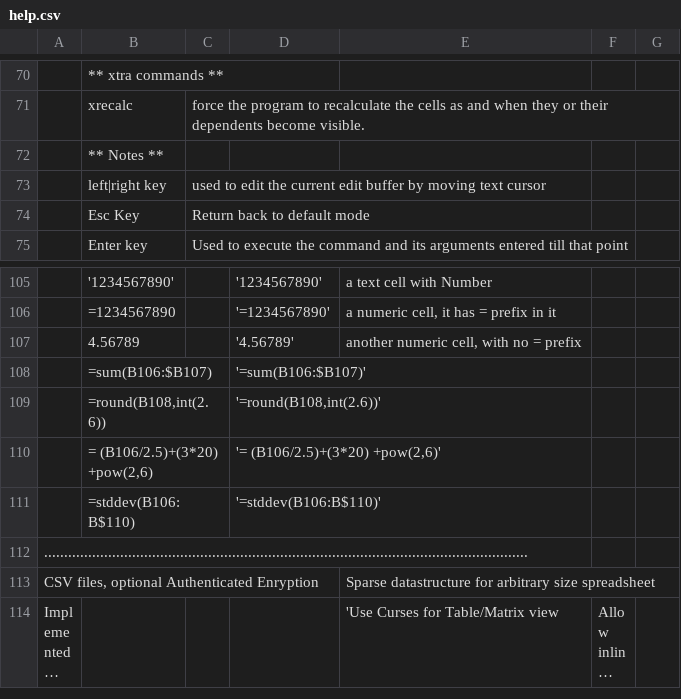
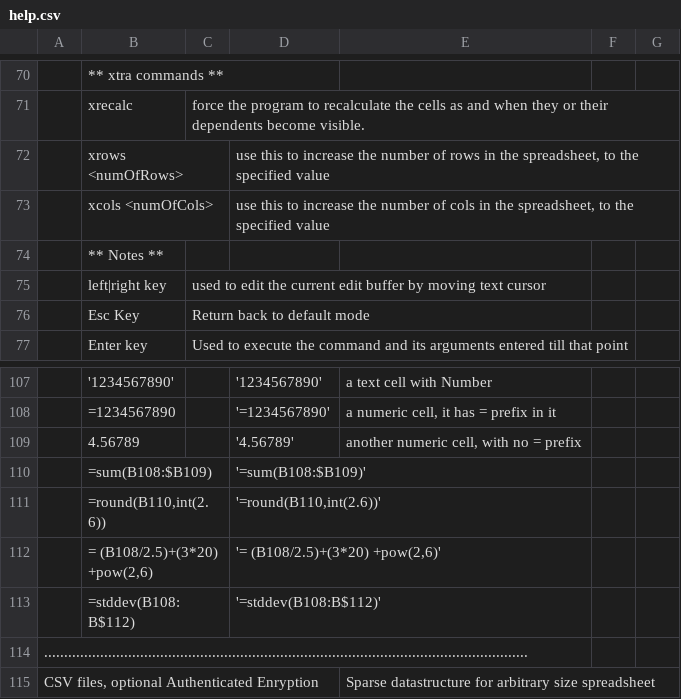
Before and after one commit to hanishkvc/prgs-docs-spreadsheetkvc, a CSV file: help.csv, drawn as a sheet; only a part is shown, gaps mark what is left out; the shorter side is filled out with more unchanged rows; long unchanged cells end in …; addresses are those after the commit; the diff names each change by its address in the sheet, - before the commit and + after, or states it on an @@ line.

Commit message:
README cleaned up, help.csv updates

```diff
--- a/help.csv
+++ b/help.csv
+row 72:  | xrows <numOfRows> |  | use this to increase the number of rows in the spreadsheet, to the specified value
+row 73:  | xcols <numOfCols> |  | use this to increase the number of cols in the spreadsheet, to the specified value
-B110: =sum(B106:$B107)
+B110: =sum(B108:$B109)
-D110: '=sum(B106:$B107)'
+D110: '=sum(B108:$B109)'
-B111: =round(B108,int(2.6))
+B111: =round(B110,int(2.6))
-D111: '=round(B108,int(2.6))'
+D111: '=round(B110,int(2.6))'
-B112: = (B106/2.5)+(3*20) +pow(2,6)
+B112: = (B108/2.5)+(3*20) +pow(2,6)
-D112: '= (B106/2.5)+(3*20) +pow(2,6)'
+D112: '= (B108/2.5)+(3*20) +pow(2,6)'
-B113: =stddev(B106:B$110)
+B113: =stddev(B108:B$112)
-D113: '=stddev(B106:B$110)'
+D113: '=stddev(B108:B$112)'
```
Also changed, not shown: 1 other file.
